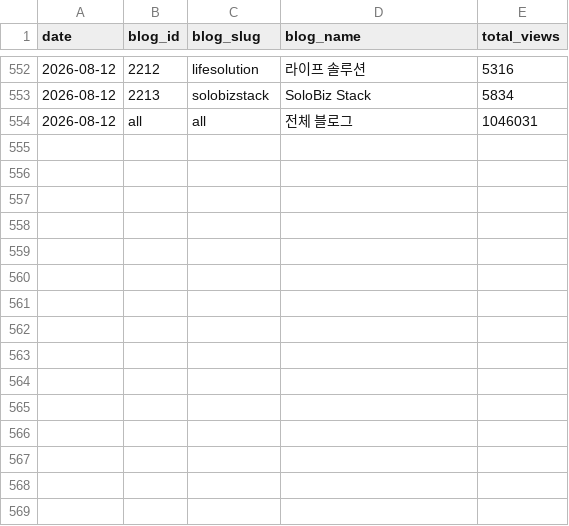
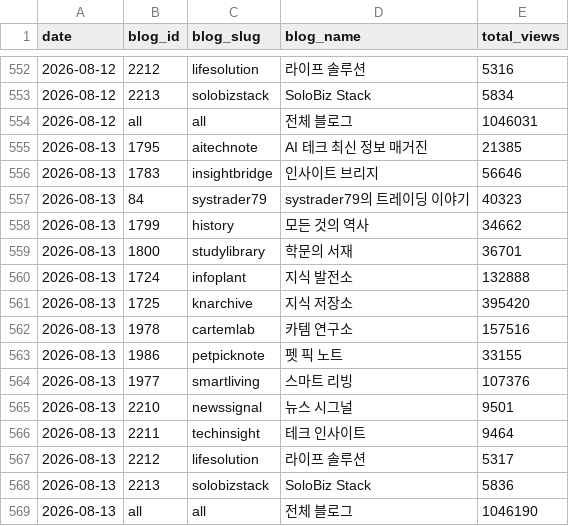
Before and after one commit to yiugn/wikidocs-dashboard, a CSV file: data/daily_cumulative_views.csv, drawn as a sheet; only a part is shown, gaps mark what is left out; the diff names each change by its address in the sheet, - before the commit and + after, or states it on an @@ line.

```diff
--- a/data/daily_cumulative_views.csv
+++ b/data/daily_cumulative_views.csv
+row 555: 2026-08-13 | 1795 | aitechnote | AI 테크 최신 정보 매거진 | 21385
+row 556: 2026-08-13 | 1783 | insightbridge | 인사이트 브리지 | 56646
+row 557: 2026-08-13 | 84 | systrader79 | systrader79의 트레이딩 이야기 | 40323
+row 558: 2026-08-13 | 1799 | history | 모든 것의 역사 | 34662
+row 559: 2026-08-13 | 1800 | studylibrary | 학문의 서재 | 36701
+row 560: 2026-08-13 | 1724 | infoplant | 지식 발전소 | 132888
+row 561: 2026-08-13 | 1725 | knarchive | 지식 저장소 | 395420
+row 562: 2026-08-13 | 1978 | cartemlab | 카템 연구소 | 157516
+row 563: 2026-08-13 | 1986 | petpicknote | 펫 픽 노트 | 33155
+row 564: 2026-08-13 | 1977 | smartliving | 스마트 리빙 | 107376
+row 565: 2026-08-13 | 2210 | newssignal | 뉴스 시그널 | 9501
+row 566: 2026-08-13 | 2211 | techinsight | 테크 인사이트 | 9464
+row 567: 2026-08-13 | 2212 | lifesolution | 라이프 솔루션 | 5317
+row 568: 2026-08-13 | 2213 | solobizstack | SoloBiz Stack | 5836
+row 569: 2026-08-13 | all | all | 전체 블로그 | 1046190
```
Also changed, not shown: data/daily_blog_views.csv, 3 other files.
